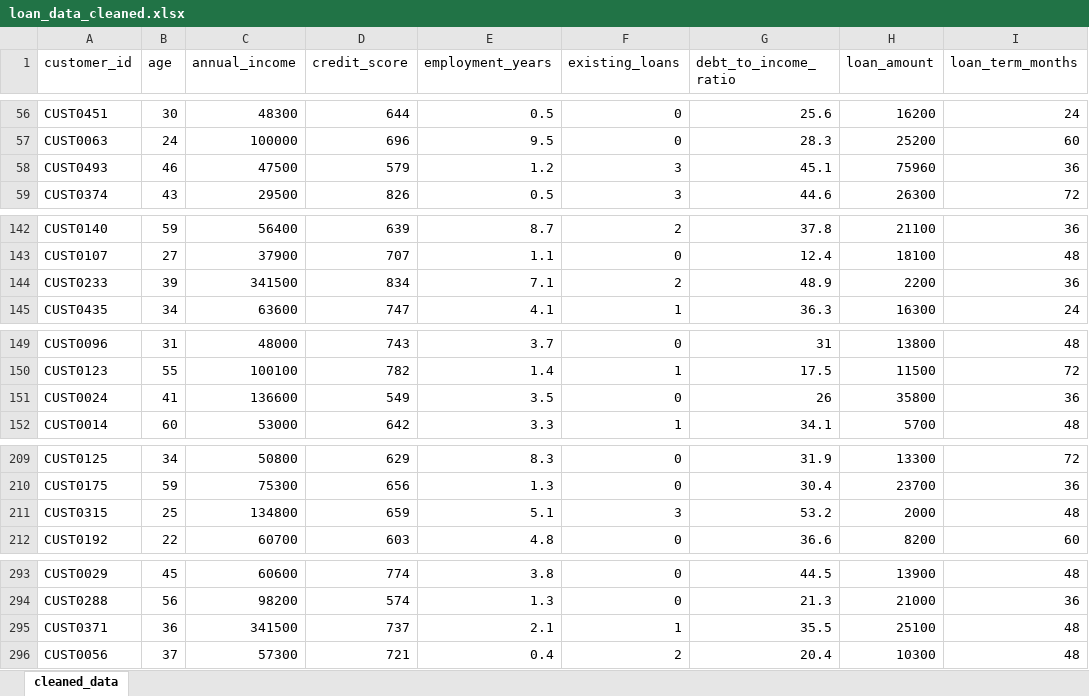
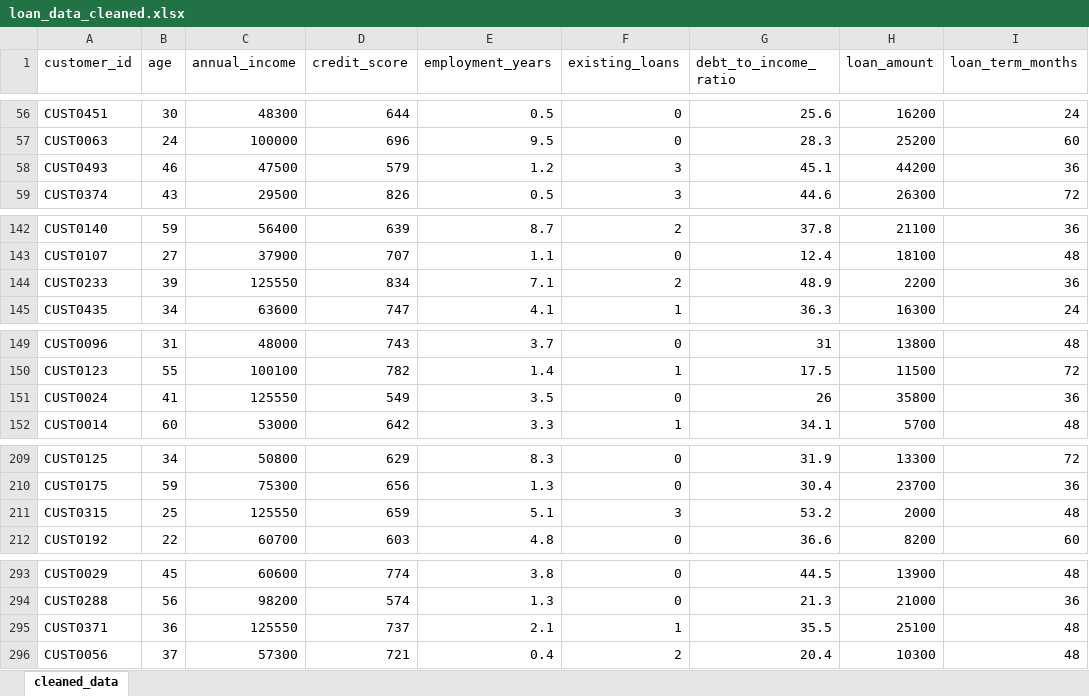
Before and after one commit to kunalghudework-lgtm/ML_Project_1, an Excel workbook: loan_data_cleaned.xlsx, sheet cleaned_data, drawn as a sheet; only a part is shown, gaps mark what is left out; values as stored, in another font and other column widths than the file's, no borders; the diff covers the shown part only; the diff names each change by its address in the sheet, - before the commit and + after, or states it on an @@ line.

```diff
--- a/loan_data_cleaned.xlsx (sheet cleaned_data)
+++ b/loan_data_cleaned.xlsx (sheet cleaned_data)
-H58 (loan_amount): 75960
+H58 (loan_amount): 44200
-C144 (annual_income): 341500
+C144 (annual_income): 125550
-C151 (annual_income): 136600
+C151 (annual_income): 125550
-C211 (annual_income): 134800
+C211 (annual_income): 125550
-C295 (annual_income): 341500
+C295 (annual_income): 125550
```
Also changed, not shown: 2 edited cells elsewhere in this sheet, 2 other files.
